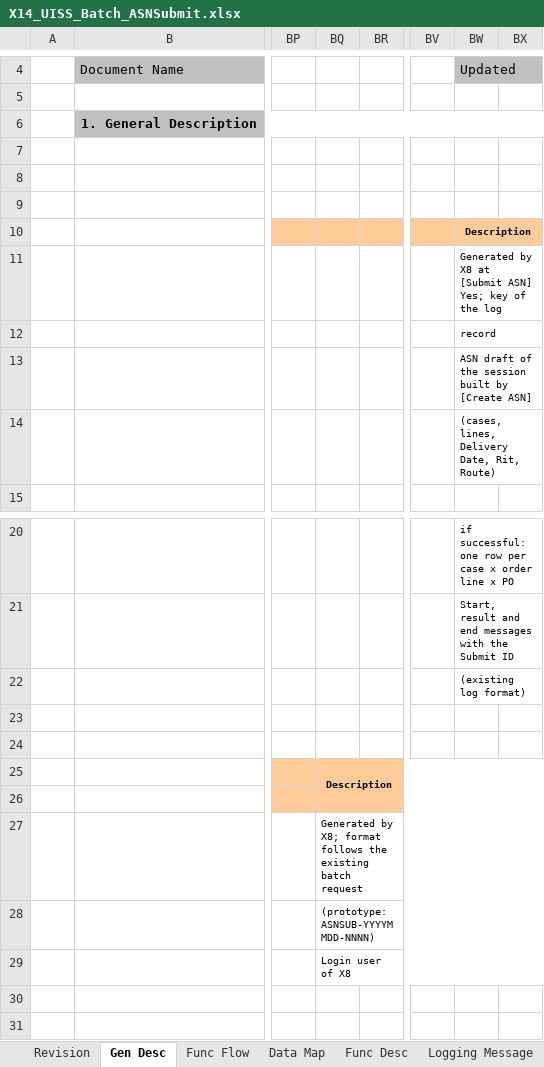
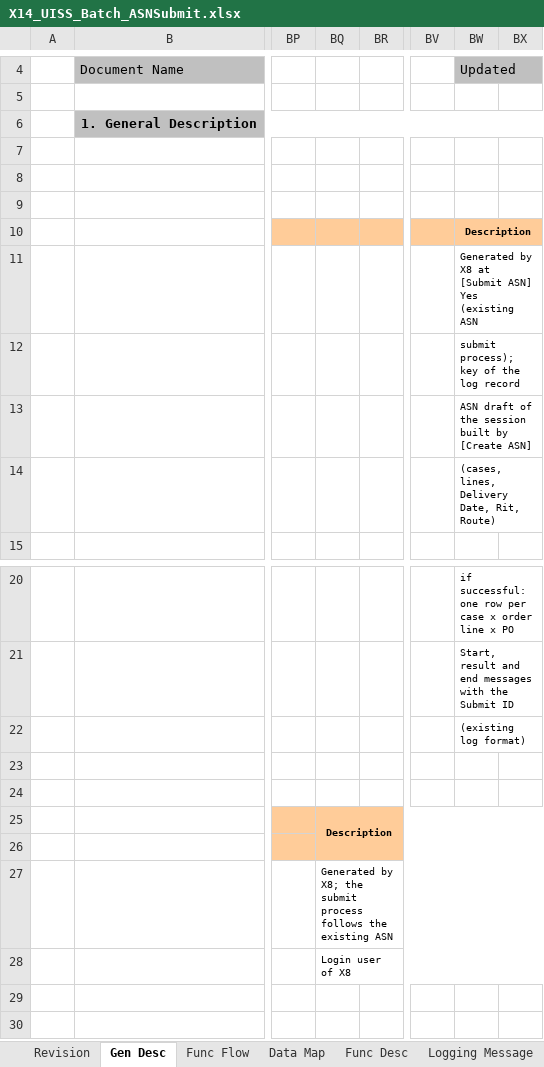
Before and after one commit to ivanrayhannn/crossdockpoc, an Excel workbook: deliverables/uiss/X14_UISS_Batch_ASNSubmit.xlsx, sheet Gen Desc, drawn as a sheet; only a part is shown, gaps mark what is left out; values as stored, in another font and other column widths than the file's, no borders; charts and pictures not drawn; rows hold the shown columns only; the diff names each change by its address in the sheet, - before the commit and + after, or states it on an @@ line.

```diff
--- a/deliverables/uiss/X14_UISS_Batch_ASNSubmit.xlsx (sheet Gen Desc)
+++ b/deliverables/uiss/X14_UISS_Batch_ASNSubmit.xlsx (sheet Gen Desc)
-BW11: …[Submit ASN] Yes; key of the log
+BW11: …[Submit ASN] Yes (existing ASN
-BW12: record
+BW12: submit process); key of the log record
-BQ27: …by X8; format follows the existing batch request
+BQ27: …by X8; the submit process follows the existing ASN
-row 28:  |  |  | (prototype: ASNSUB-YYYYMMDD-NNNN)
```
Also changed, not shown: sheet Func Desc, deliverables/uiss/X13_UISS_Screen_ASNInquiry.xlsx, 42 other files.
